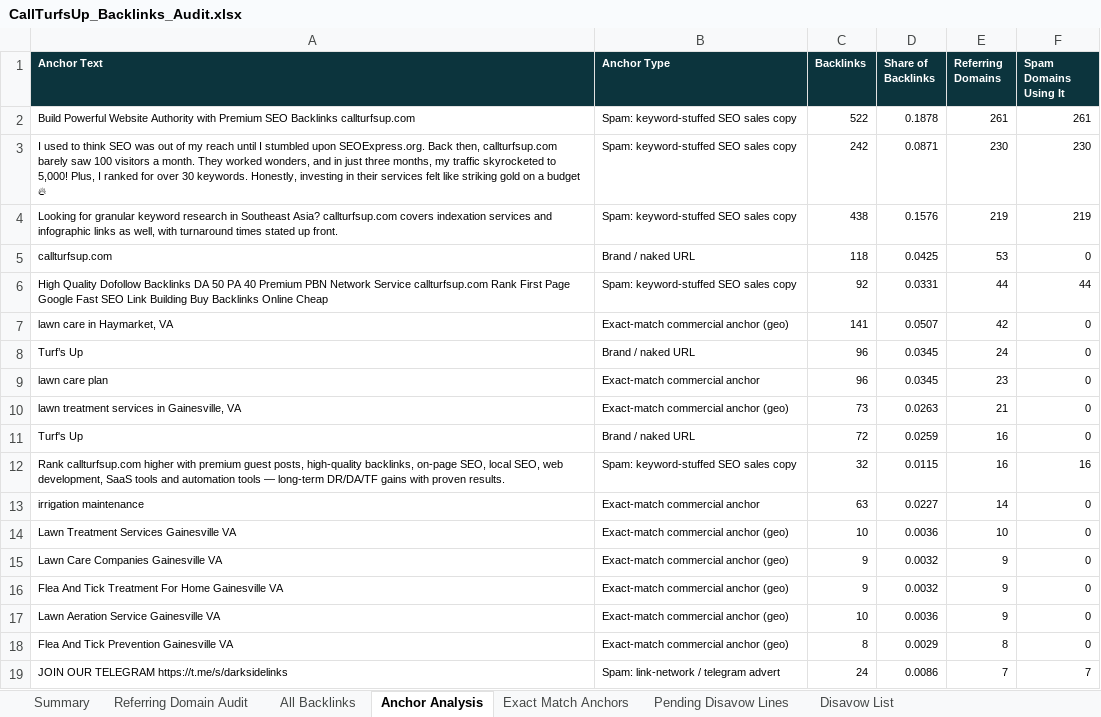
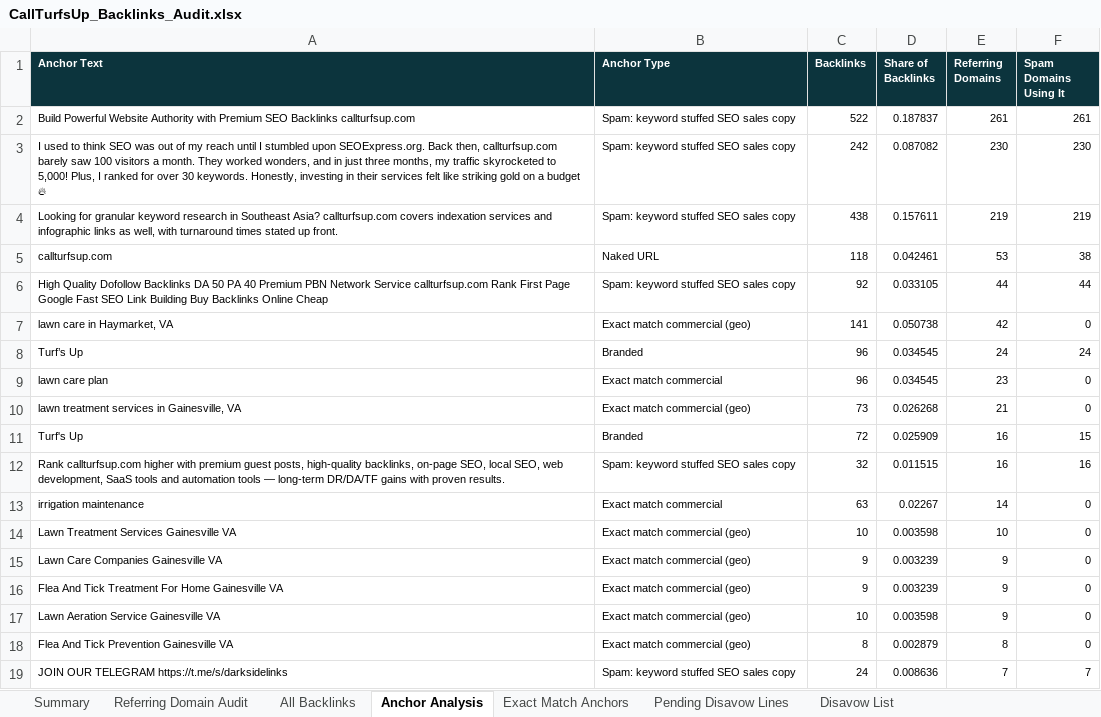
Before and after one commit to fahadahmad-ship-it/test, an Excel workbook: audit/out/CallTurfsUp_Backlinks_Audit.xlsx, sheet Anchor Analysis, drawn as a sheet; only a part is shown; values as stored, in another font and other column widths than the file's, no borders; the diff covers the shown part only; the diff names each change by its address in the sheet, - before the commit and + after, or states it on an @@ line.

```diff
--- a/audit/out/CallTurfsUp_Backlinks_Audit.xlsx (sheet Anchor Analysis)
+++ b/audit/out/CallTurfsUp_Backlinks_Audit.xlsx (sheet Anchor Analysis)
-B2:B4 (Anchor Type): Spam: keyword-stuffed SEO sales copy
+B2:B4 (Anchor Type): Spam: keyword stuffed SEO sales copy
-D2 (Share of Backlinks): 0.1878
+D2 (Share of Backlinks): 0.187837
-D3 (Share of Backlinks): 0.0871
+D3 (Share of Backlinks): 0.087082
-D4 (Share of Backlinks): 0.1576
+D4 (Share of Backlinks): 0.157611
-B5 (Anchor Type): Brand / naked URL
+B5 (Anchor Type): Naked URL
-D5 (Share of Backlinks): 0.0425
+D5 (Share of Backlinks): 0.042461
-F5 (Spam Domains Using It): 0
+F5 (Spam Domains Using It): 38
-B6 (Anchor Type): Spam: keyword-stuffed SEO sales copy
+B6 (Anchor Type): Spam: keyword stuffed SEO sales copy
-D6 (Share of Backlinks): 0.0331
+D6 (Share of Backlinks): 0.033105
-B7 (Anchor Type): Exact-match commercial anchor (geo)
+B7 (Anchor Type): Exact match commercial (geo)
-D7 (Share of Backlinks): 0.0507
+D7 (Share of Backlinks): 0.050738
-B8 (Anchor Type): Brand / naked URL
+B8 (Anchor Type): Branded
-D8:D9 (Share of Backlinks): 0.0345
+D8:D9 (Share of Backlinks): 0.034545
-F8 (Spam Domains Using It): 0
+F8 (Spam Domains Using It): 24
-B9 (Anchor Type): Exact-match commercial anchor
+B9 (Anchor Type): Exact match commercial
-B10 (Anchor Type): Exact-match commercial anchor (geo)
+B10 (Anchor Type): Exact match commercial (geo)
-D10 (Share of Backlinks): 0.0263
+D10 (Share of Backlinks): 0.026268
-B11 (Anchor Type): Brand / naked URL
+B11 (Anchor Type): Branded
-D11 (Share of Backlinks): 0.0259
+D11 (Share of Backlinks): 0.025909
-F11 (Spam Domains Using It): 0
+F11 (Spam Domains Using It): 15
-B12 (Anchor Type): Spam: keyword-stuffed SEO sales copy
+B12 (Anchor Type): Spam: keyword stuffed SEO sales copy
-D12 (Share of Backlinks): 0.0115
+D12 (Share of Backlinks): 0.011515
-B13 (Anchor Type): Exact-match commercial anchor
+B13 (Anchor Type): Exact match commercial
-D13 (Share of Backlinks): 0.0227
+D13 (Share of Backlinks): 0.02267
-B14:B18 (Anchor Type): Exact-match commercial anchor (geo)
+B14:B18 (Anchor Type): Exact match commercial (geo)
-D14 (Share of Backlinks): 0.0036
+D14 (Share of Backlinks): 0.003598
-D15:D16 (Share of Backlinks): 0.0032
+D15:D16 (Share of Backlinks): 0.003239
-D17 (Share of Backlinks): 0.0036
+D17 (Share of Backlinks): 0.003598
-D18 (Share of Backlinks): 0.0029
+D18 (Share of Backlinks): 0.002879
-B19 (Anchor Type): Spam: link-network / telegram advert
+B19 (Anchor Type): Spam: keyword stuffed SEO sales copy
-D19 (Share of Backlinks): 0.0086
+D19 (Share of Backlinks): 0.008636
```
Also changed, not shown: 1 added row, 1 removed row and 315 edited cells elsewhere in this sheet, sheet Referring Domain Audit, sheet Disavow List, sheet All Backlinks, sheet Pending Disavow Lines, sheet Exact Match Anchors, sheet Summary, 1 other file.
